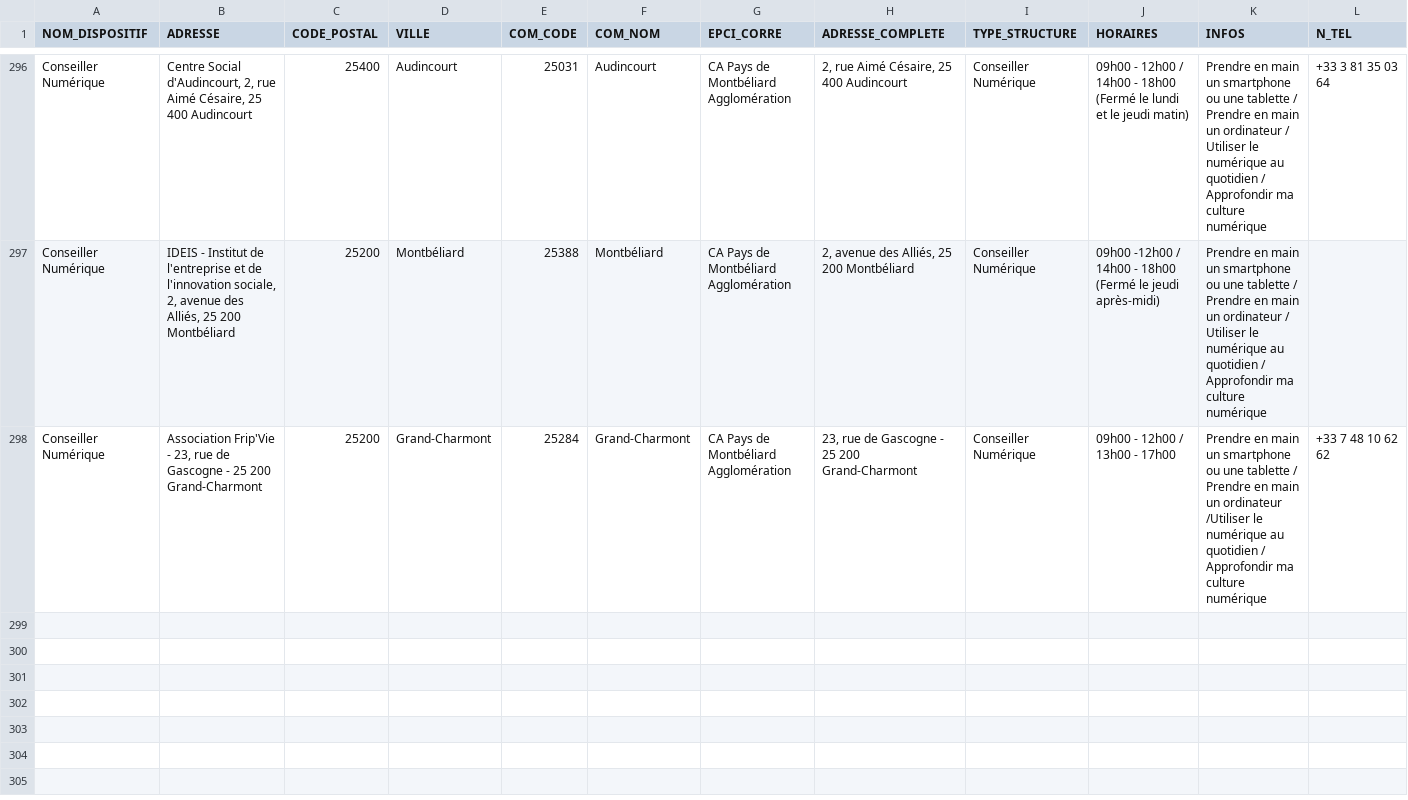
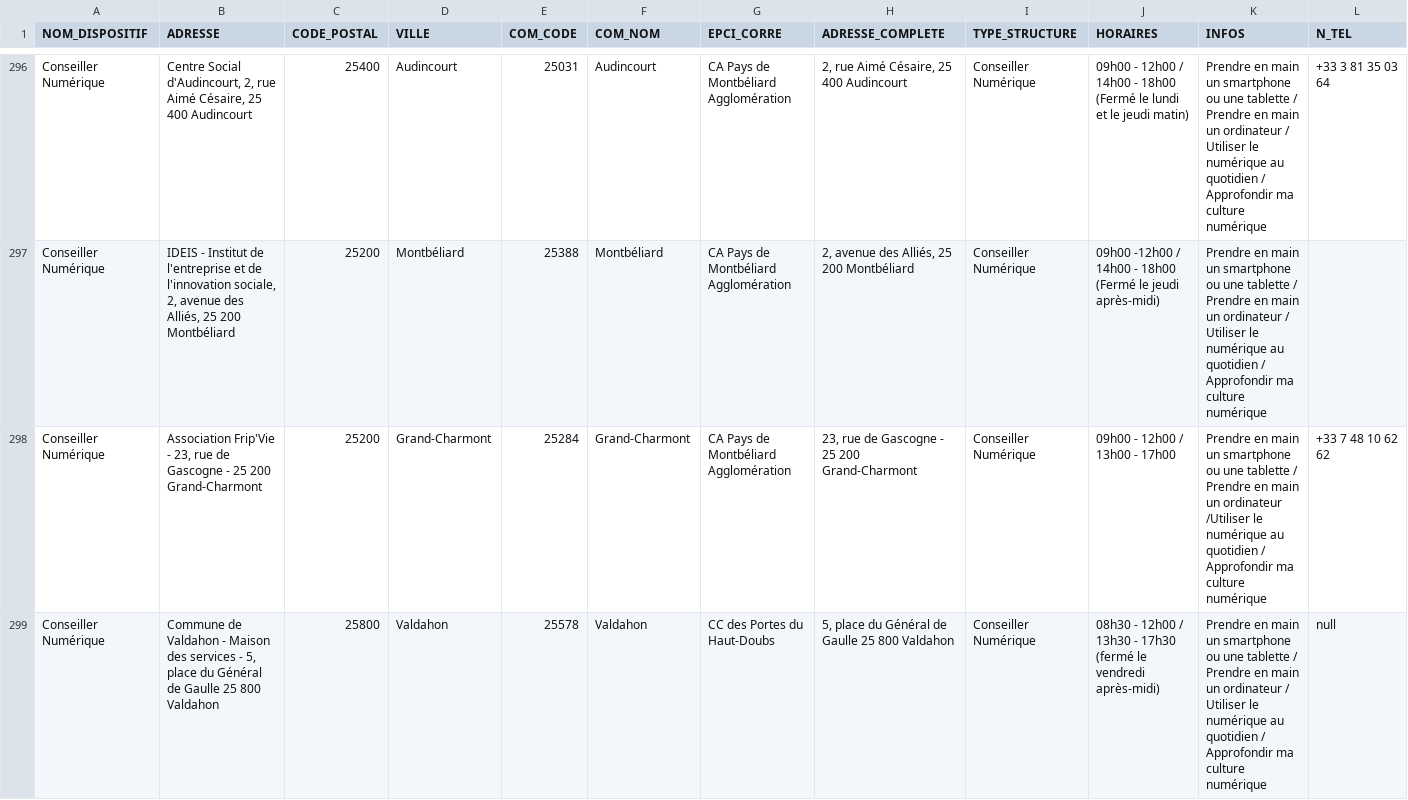
Before and after one commit to multi-coop/data-doubs-inclusion, a CSV file: csv/geocoding/geocoded.csv, drawn as a sheet; only a part is shown, gaps mark what is left out; rows hold the shown columns only; the diff names each change by its address in the sheet, - before the commit and + after, or states it on an @@ line.

Commit message:
Commit on branch 'datami-2024-10-25-geocoded-csv-b22f0720-1007-434f-b1ea-d406a9921399' Date: 25/10/2024 Time: 08:40:28

```diff
--- a/csv/geocoding/geocoded.csv
+++ b/csv/geocoding/geocoded.csv
+row 299: Conseiller Numérique | Commune de Valdahon - Maison des services - 5, place du Général de Gaulle 25 800 Valdahon | 25800 | Valdahon | 25578 | Valdahon | CC des Portes du Haut-Doubs | 5, place du Général de Gaulle 25 800 Valdahon | Conseiller Numérique | 08h30 - 12h00 / 13h30 - 17h30 (fermé le vendredi après-midi) | Prendre en main un smartphone ou une tablette / Prendre en main un ordinateur / Utiliser le numérique au quotidien / Approfondir ma culture numérique | null
```
